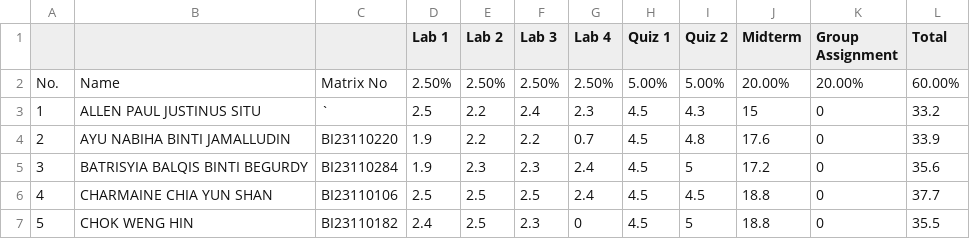
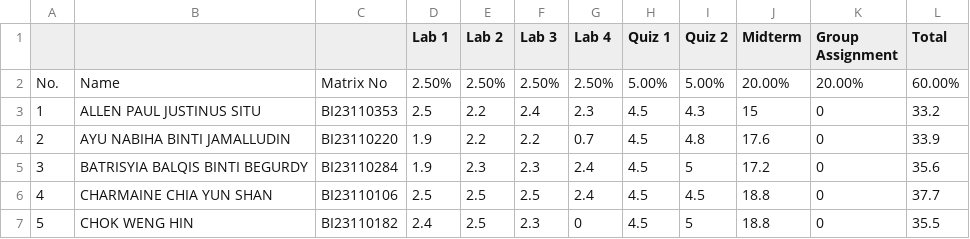
Before and after one commit to menirva85/table-lookup, a CSV file: carrymark.csv, drawn as a sheet; only a part is shown.

Commit message:
Add files via upload

```diff
--- a/carrymark.csv
+++ b/carrymark.csv
@@ -2,3 +2,3 @@
 No.,Name,Matrix No,2.50%,2.50%,2.50%,2.50%,5.00%,5.00%,20.00%,20.00%,60.00%
-1,ALLEN PAUL JUSTINUS SITU,`,2.5,2.2,2.4,2.3,4.5,4.3,15,0,33.2
+1,ALLEN PAUL JUSTINUS SITU,BI23110353,2.5,2.2,2.4,2.3,4.5,4.3,15,0,33.2
 2,AYU NABIHA BINTI JAMALLUDIN,BI23110220,1.9,2.2,2.2,0.7,4.5,4.8,17.6,0,33.9
```
